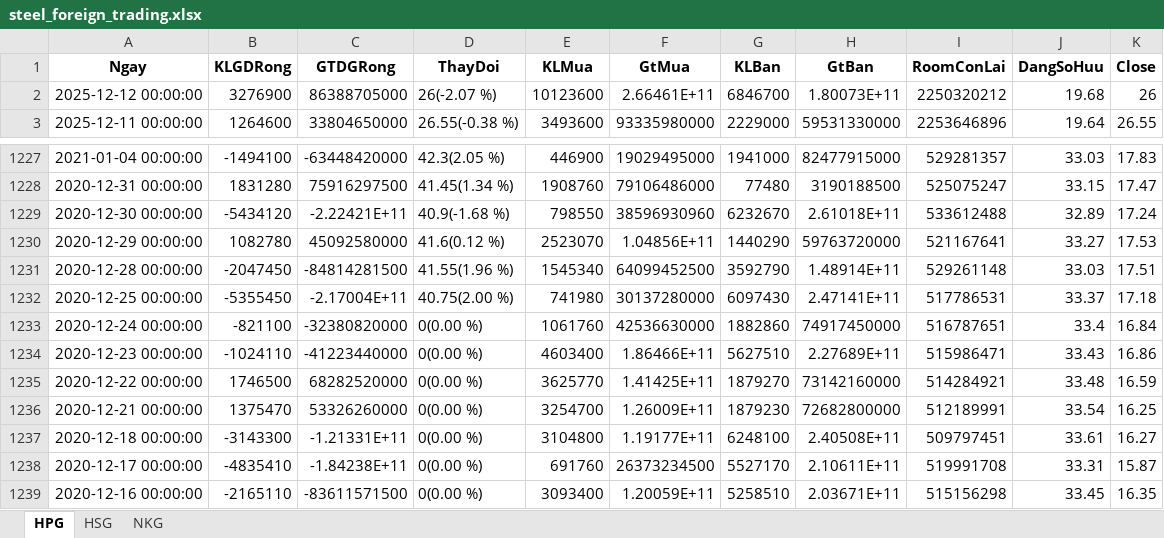
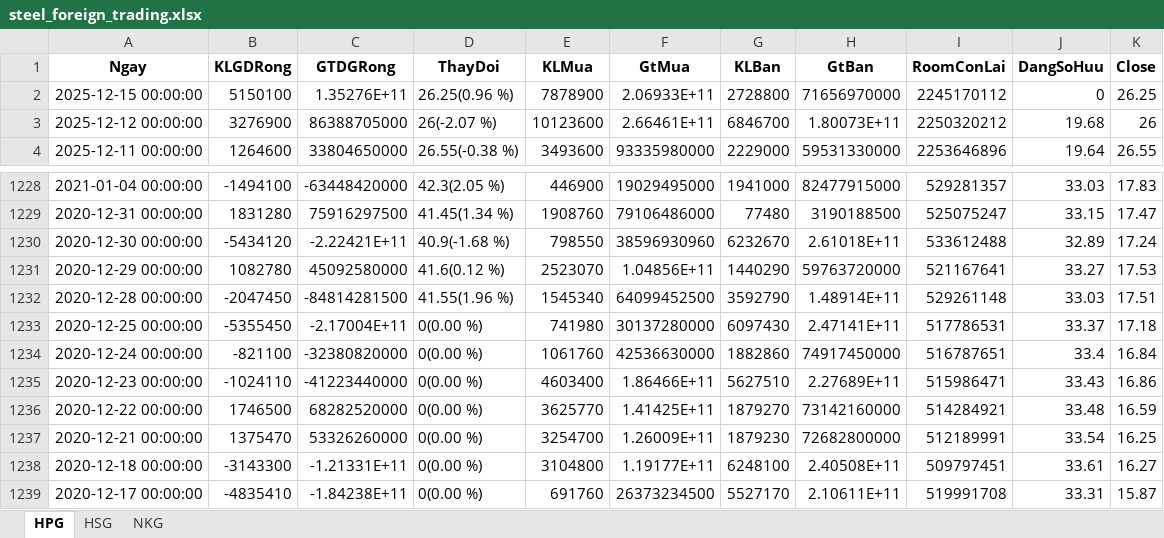
Before and after one commit to luanvd1704/steel-flow-analysis, an Excel workbook: Stock-analyst/steel_foreign_trading.xlsx, sheet HPG, drawn as a sheet; only a part is shown, gaps mark what is left out; values as stored, in another font and other column widths than the file's, no borders; removed rows and columns are numbered as before the commit, all else as after; the diff names each change by its address in the sheet, - before the commit and + after, or states it on an @@ line.

```diff
--- a/Stock-analyst/steel_foreign_trading.xlsx (sheet HPG)
+++ b/Stock-analyst/steel_foreign_trading.xlsx (sheet HPG)
+row 2: 2025-12-15 00:00:00 | 5150100 | 1.35276E+11 | 26.25(0.96 %) | 7878900 | 2.06933E+11 | 2728800 | 71656970000 | 2245170112 | 0 | 26.25
-D1233 (ThayDoi): 40.75(2.00 %)
+D1233 (ThayDoi): 0(0.00 %)
-row 1239: 2020-12-16 00:00:00 | -2165110 | -83611571500 | 0(0.00 %) | 3093400 | 1.20059E+11 | 5258510 | 2.03671E+11 | 515156298 | 33.45 | 16.35
```
Also changed, not shown: sheet HSG, sheet NKG, Stock-analyst/steel_self_trading.xlsx, Stock-analyst/steel_valuation.xlsx, 1 other file.
